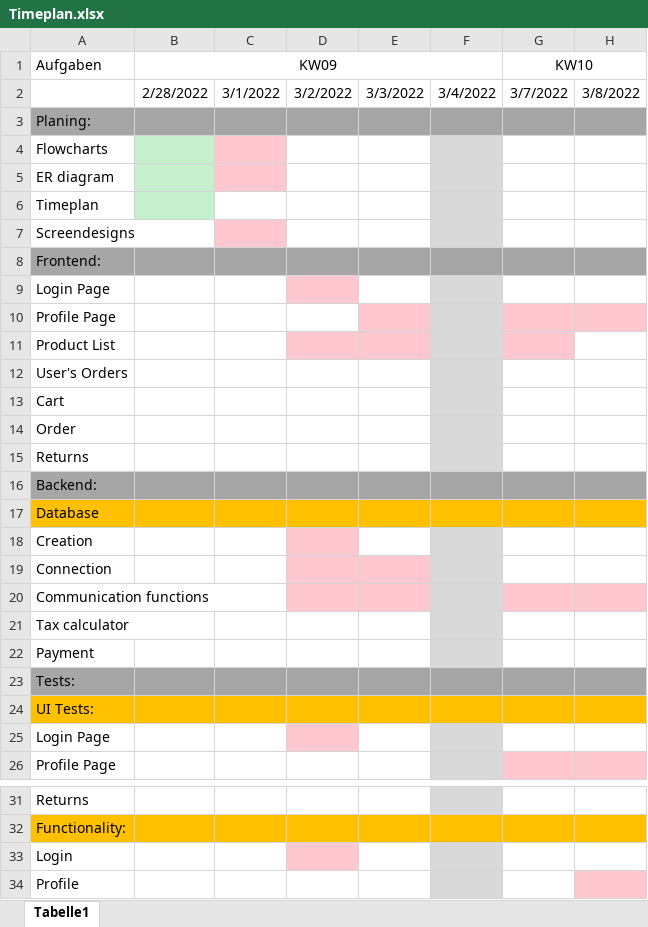
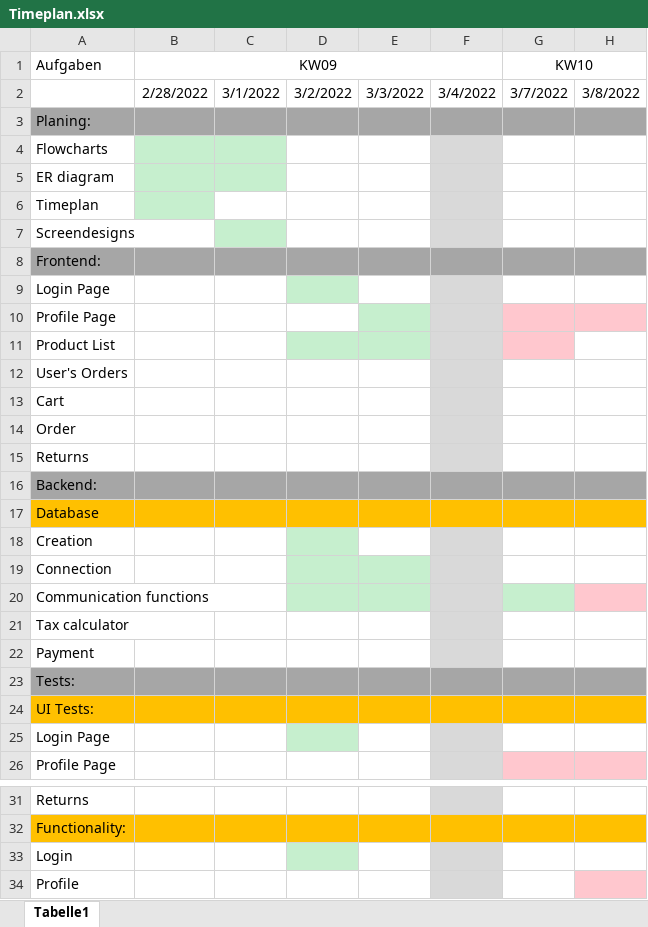
Before and after one commit to ArminL96/LAP_Vorbereitung_IT-LAB_Schuhgeschaeft, an Excel workbook: PLANING/Timeplan.xlsx, sheet Tabelle1, drawn as a sheet; only a part is shown, gaps mark what is left out; values as stored, in another font and other column widths than the file's, no borders; the diff names each change by its address in the sheet, - before the commit and + after, or states it on an @@ line.

Commit message:
Updated Timeplan

```diff
--- a/PLANING/Timeplan.xlsx (sheet Tabelle1)
+++ b/PLANING/Timeplan.xlsx (sheet Tabelle1)
-C4:C5 fill: #FFC7CE
+C4:C5 fill: #C6EFCE
-C7 fill: #FFC7CE
+C7 fill: #C6EFCE
-D9 fill: #FFC7CE
+D9 fill: #C6EFCE
-E10 fill: #FFC7CE
+E10 fill: #C6EFCE
-D11:E11 fill: #FFC7CE
+D11:E11 fill: #C6EFCE
-D18 fill: #FFC7CE
+D18 fill: #C6EFCE
-D19:E20 fill: #FFC7CE
+D19:E20 fill: #C6EFCE
-G20 fill: #FFC7CE
+G20 fill: #C6EFCE
-D25 fill: #FFC7CE
+D25 fill: #C6EFCE
-D33 fill: #FFC7CE
+D33 fill: #C6EFCE
```
